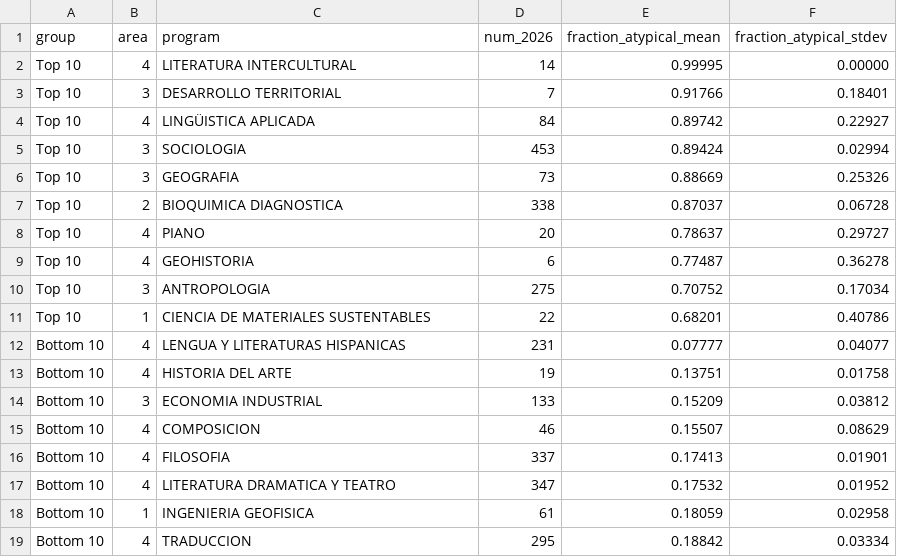
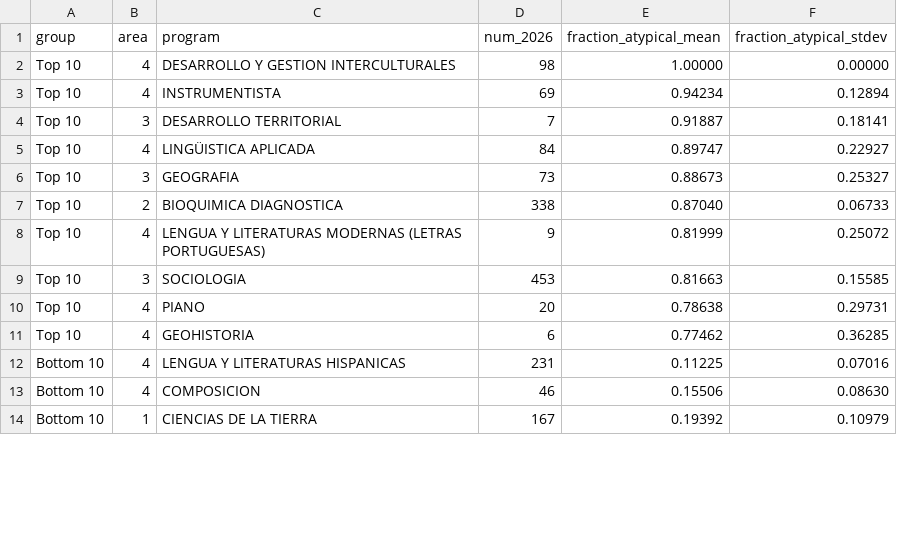
Before and after one commit to agn3si/ResultadosUNAM---data, a CSV file: analysis/percentage-atypical/results_all/top_bottom_10.csv, drawn as a sheet; only a part is shown; the diff covers the shown part only.

```diff
--- a/analysis/percentage-atypical/results_all/top_bottom_10.csv
+++ b/analysis/percentage-atypical/results_all/top_bottom_10.csv
@@ -1,19 +1,14 @@
 group,area,program,num_2026,fraction_atypical_mean,fraction_atypical_stdev
-Top 10,4,LITERATURA INTERCULTURAL,14,0.99995,0.00000
-Top 10,3,DESARROLLO TERRITORIAL,7,0.91766,0.18401
-Top 10,4,LINGÜISTICA APLICADA,84,0.89742,0.22927
-Top 10,3,SOCIOLOGIA,453,0.89424,0.02994
-Top 10,3,GEOGRAFIA,73,0.88669,0.25326
-Top 10,2,BIOQUIMICA DIAGNOSTICA,338,0.87037,0.06728
-Top 10,4,PIANO,20,0.78637,0.29727
-Top 10,4,GEOHISTORIA,6,0.77487,0.36278
-Top 10,3,ANTROPOLOGIA,275,0.70752,0.17034
-Top 10,1,CIENCIA DE MATERIALES SUSTENTABLES,22,0.68201,0.40786
-Bottom 10,4,LENGUA Y LITERATURAS HISPANICAS,231,0.07777,0.04077
-Bottom 10,4,HISTORIA DEL ARTE,19,0.13751,0.01758
-Bottom 10,3,ECONOMIA INDUSTRIAL,133,0.15209,0.03812
-Bottom 10,4,COMPOSICION,46,0.15507,0.08629
-Bottom 10,4,FILOSOFIA,337,0.17413,0.01901
-Bottom 10,4,LITERATURA DRAMATICA Y TEATRO,347,0.17532,0.01952
-Bottom 10,1,INGENIERIA GEOFISICA,61,0.18059,0.02958
-Bottom 10,4,TRADUCCION,295,0.18842,0.03334
+Top 10,4,DESARROLLO Y GESTION INTERCULTURALES,98,1.00000,0.00000
+Top 10,4,INSTRUMENTISTA,69,0.94234,0.12894
+Top 10,3,DESARROLLO TERRITORIAL,7,0.91887,0.18141
+Top 10,4,LINGÜISTICA APLICADA,84,0.89747,0.22927
+Top 10,3,GEOGRAFIA,73,0.88673,0.25327
+Top 10,2,BIOQUIMICA DIAGNOSTICA,338,0.87040,0.06733
+Top 10,4,LENGUA Y LITERATURAS MODERNAS (LETRAS PORTUGUESAS),9,0.81999,0.25072
+Top 10,3,SOCIOLOGIA,453,0.81663,0.15585
+Top 10,4,PIANO,20,0.78638,0.29731
+Top 10,4,GEOHISTORIA,6,0.77462,0.36285
+Bottom 10,4,LENGUA Y LITERATURAS HISPANICAS,231,0.11225,0.07016
+Bottom 10,4,COMPOSICION,46,0.15506,0.08630
+Bottom 10,1,CIENCIAS DE LA TIERRA,167,0.19392,0.10979
```
Also changed, not shown: 5 added rows and 3 edited cells elsewhere in this file, analysis/percentage-atypical/result_program_individual/results_program_ACTUARIA/mixture_fits_by_usual_year.csv, analysis/percentage-atypical/result_program_individual/results_program_ACTUARIA/usual_yearly_fits.csv, 49 other files.
